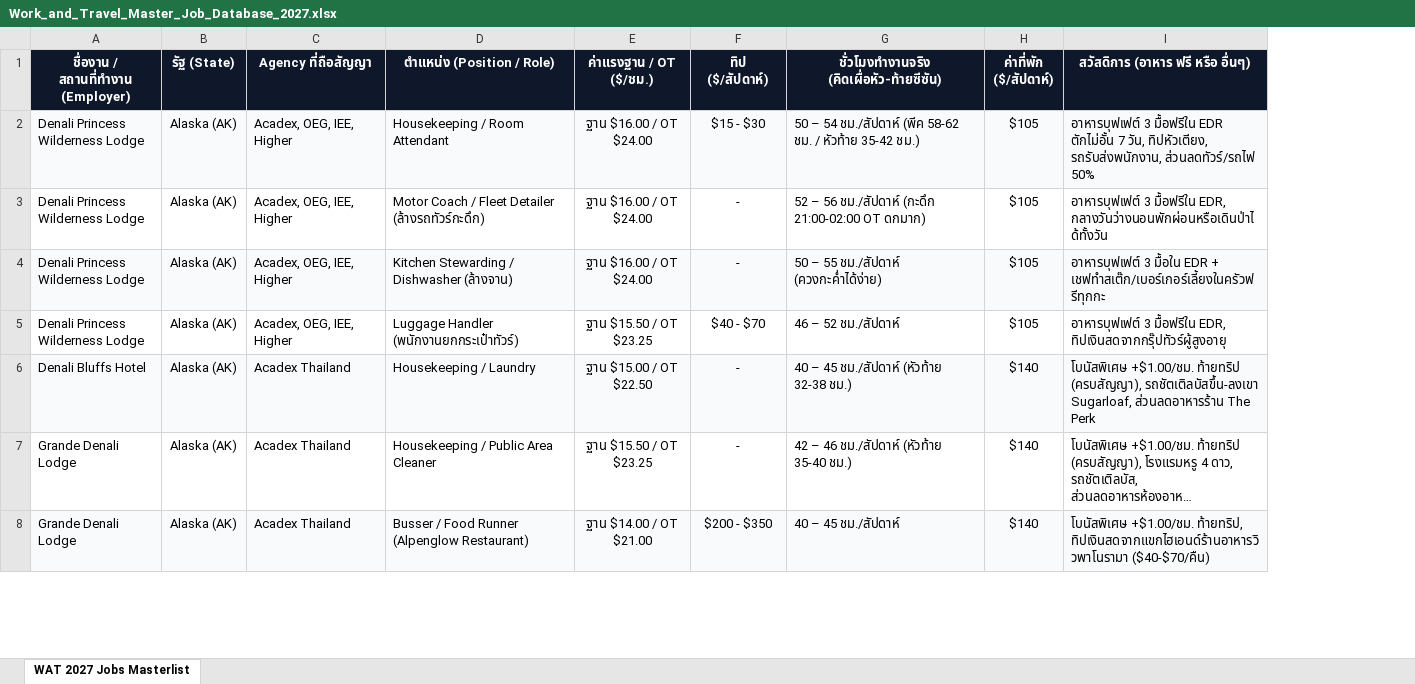
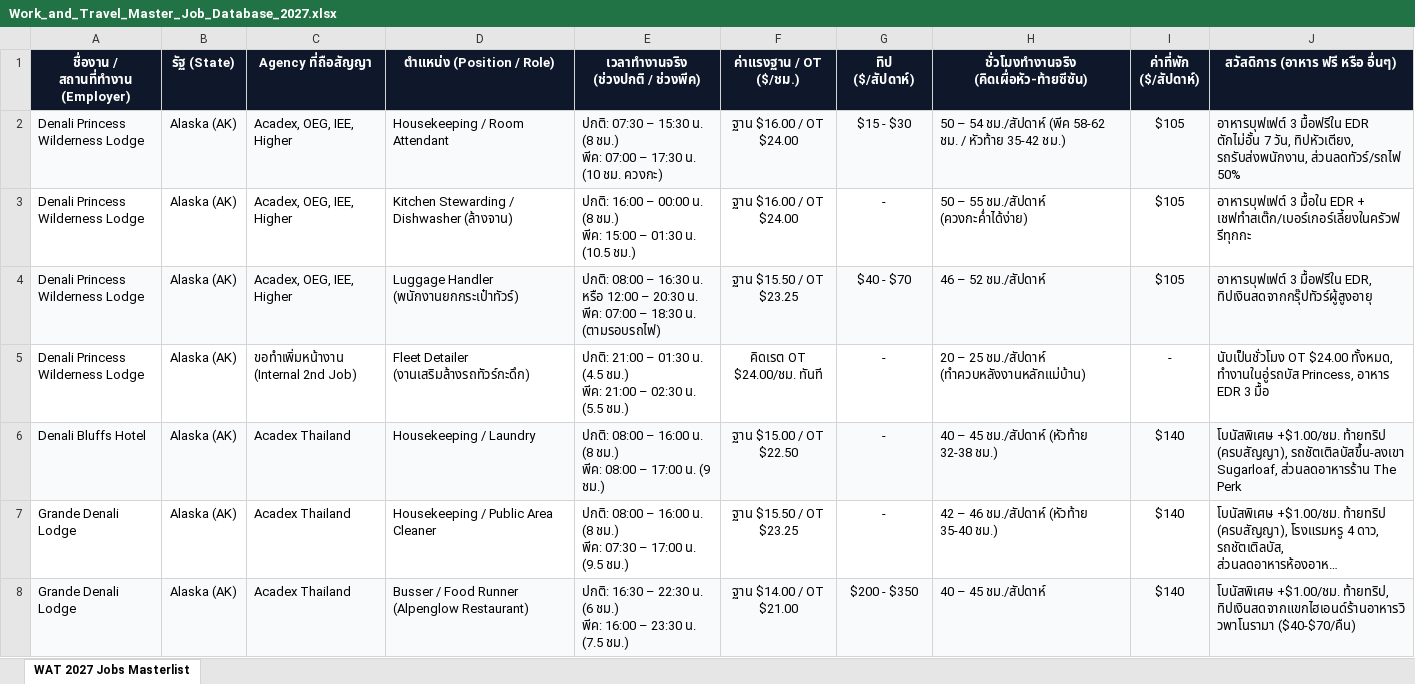
Before and after one commit to punnawitsunarat/Work-and-Travel, an Excel workbook: Work_and_Travel_Master_Job_Database_2027.xlsx, sheet WAT 2027 Jobs Masterlist, drawn as a sheet; only a part is shown; long unchanged cells end in …; values as stored, in another font and other column widths than the file's, no borders; removed rows and columns are numbered as before the commit, all else as after; ↵ is a line break in a cell; the diff names each change by its address in the sheet, - before the commit and + after, or states it on an @@ line.

Commit message:
Add Work Shifts schedule (Normal vs Peak) column

```diff
--- a/Work_and_Travel_Master_Job_Database_2027.xlsx (sheet WAT 2027 Jobs Masterlist)
+++ b/Work_and_Travel_Master_Job_Database_2027.xlsx (sheet WAT 2027 Jobs Masterlist)
+column E, rows 1-4: เวลาทำงานจริง (ช่วงปกติ / ช่วงพีค) | ปกติ: 07:30 – 15:30 น. (8 ชม.) ↵ พีค: 07:00 – 17:30 น. (10 ชม. ควงกะ) | ปกติ: 16:00 – 00:00 น. (8 ชม.) ↵ พีค: 15:00 – 01:30 น. (10.5 ชม.) | ปกติ: 08:00 – 16:30 น. หรือ 12:00 – 20:30 น. ↵ พีค: 07:00 – 18:30 น. (ตามรอบรถไฟ); rows 6-8: ปกติ: 08:00 – 16:00 น. (8 ชม.) ↵ พีค: 08:00 – 17:00 น. (9 ชม.) | ปกติ: 08:00 – 16:00 น. (8 ชม.) ↵ พีค: 07:30 – 17:00 น. (9.5 ชม.) | ปกติ: 16:30 – 22:30 น. (6 ชม.) ↵ พีค: 16:00 – 23:30 น. (7.5 ชม.)
-row 3: Denali Princess Wilderness Lodge | Alaska (AK) | Acadex, OEG, IEE, Higher | Motor Coach / Fleet Detailer (ล้างรถทัวร์กะดึก) | ฐาน $16.00 / OT $24.00 | - | 52 – 56 ชม./สัปดาห์ (กะดึก 21:00-02:00 OT ดกมาก) | $105 | อาหารบุฟเฟต์ 3 มื้อฟรีใน EDR, กลางวันว่างนอนพักผ่อนหรือเดินป่าได้ทั้งวัน
-A3:D3 fill: #F8FAFC
+A3:D3 fill: none
-F3:J3 fill: #F8FAFC
+F3:J3 fill: none
-A4:D4 fill: none
+A4:D4 fill: #F8FAFC
-F4:J4 fill: none
+F4:J4 fill: #F8FAFC
+row 5: Denali Princess Wilderness Lodge | Alaska (AK) | ขอทำเพิ่มหน้างาน (Internal 2nd Job) | Fleet Detailer (งานเสริมล้างรถทัวร์กะดึก) | ปกติ: 21:00 – 01:30 น. (4.5 ชม.) ↵ พีค: 21:00 – 02:30 น. (5.5 ชม.) | คิดเรต OT $24.00/ชม. ทันที | - | 20 – 25 ชม./สัปดาห์ (ทำควบหลังงานหลักแม่บ้าน) | - | นับเป็นชั่วโมง OT $24.00 ทั้งหมด, ทำงานในอู่รถบัส Princess, อาหาร EDR 3 มื้อ
```
Also changed, not shown: 1 other file.
